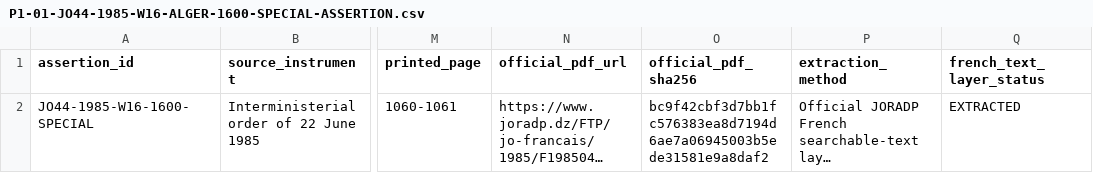
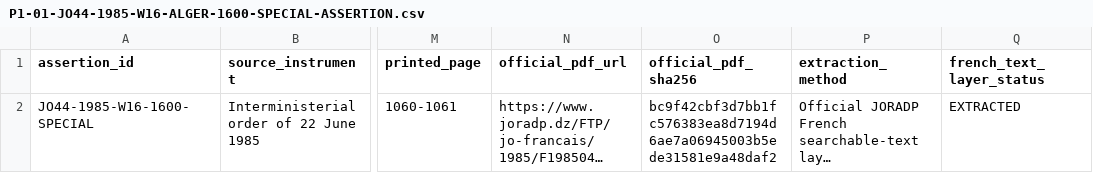
Before and after one commit to younestech31/PROMO-GEST, a CSV file: docs/reference-data/P1-01-JO44-1985-W16-ALGER-1600-SPECIAL-ASSERTION.csv, drawn as a sheet; only a part is shown, gaps mark what is left out; long unchanged cells end in …; the diff names each change by its address in the sheet, - before the commit and + after, or states it on an @@ line.

Commit message:
docs(reference-data): restore complete JO44 PDF SHA-256 provenance

```diff
--- a/docs/reference-data/P1-01-JO44-1985-W16-ALGER-1600-SPECIAL-ASSERTION.csv
+++ b/docs/reference-data/P1-01-JO44-1985-W16-ALGER-1600-SPECIAL-ASSERTION.csv
-O2 (official_pdf_sha256): bc9f42cbf3d7bb1fc576383ea8d7194d6ae7a06945003b5ede31581e9a8daf2
+O2 (official_pdf_sha256): bc9f42cbf3d7bb1fc576383ea8d7194d6ae7a06945003b5ede31581e9a48daf2
```
